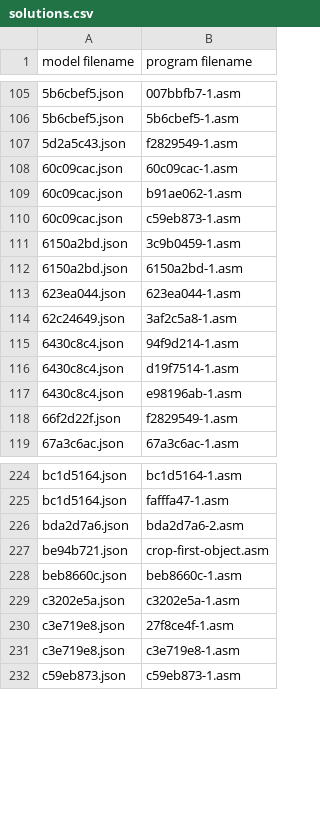
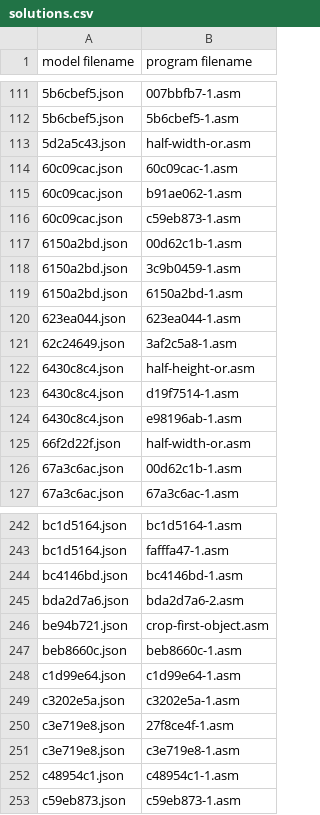
Before and after one commit to loda-lang/loda-rust, a CSV file: rust_project/arc-competition/payload/loda-arc-challenge/solutions.csv, drawn as a sheet; only a part is shown, gaps mark what is left out; the diff covers the shown part only.

```diff
--- a/rust_project/arc-competition/payload/loda-arc-challenge/solutions.csv
+++ b/rust_project/arc-competition/payload/loda-arc-challenge/solutions.csv
@@ -106,3 +112,3 @@ model filename;program filename
 5b6cbef5.json;5b6cbef5-1.asm
-5d2a5c43.json;f2829549-1.asm
+5d2a5c43.json;half-width-or.asm
 60c09cac.json;60c09cac-1.asm
@@ -110,2 +116,3 @@ model filename;program filename
 60c09cac.json;c59eb873-1.asm
+6150a2bd.json;00d62c1b-1.asm
 6150a2bd.json;3c9b0459-1.asm
@@ -114,6 +121,7 @@ model filename;program filename
 62c24649.json;3af2c5a8-1.asm
-6430c8c4.json;94f9d214-1.asm
+6430c8c4.json;half-height-or.asm
 6430c8c4.json;d19f7514-1.asm
 6430c8c4.json;e98196ab-1.asm
-66f2d22f.json;f2829549-1.asm
+66f2d22f.json;half-width-or.asm
+67a3c6ac.json;00d62c1b-1.asm
 67a3c6ac.json;67a3c6ac-1.asm
@@ -225,2 +243,3 @@ bc1d5164.json;bc1d5164-1.asm
 bc1d5164.json;fafffa47-1.asm
+bc4146bd.json;bc4146bd-1.asm
 bda2d7a6.json;bda2d7a6-2.asm
@@ -228,2 +247,3 @@ be94b721.json;crop-first-object.asm
 beb8660c.json;beb8660c-1.asm
+c1d99e64.json;c1d99e64-1.asm
 c3202e5a.json;c3202e5a-1.asm
@@ -231,2 +251,3 @@ c3e719e8.json;27f8ce4f-1.asm
 c3e719e8.json;c3e719e8-1.asm
+c48954c1.json;c48954c1-1.asm
 c59eb873.json;c59eb873-1.asm
```
Also changed, not shown: 26 added rows, 1 removed row and 16 edited cells elsewhere in this file, rust_project/arc-competition/payload/.loda-rust/analytics-arc/histogram_line_bigram.csv, rust_project/arc-competition/payload/.loda-rust/analytics-arc/histogram_line_skipgram.csv, 48 other files.
